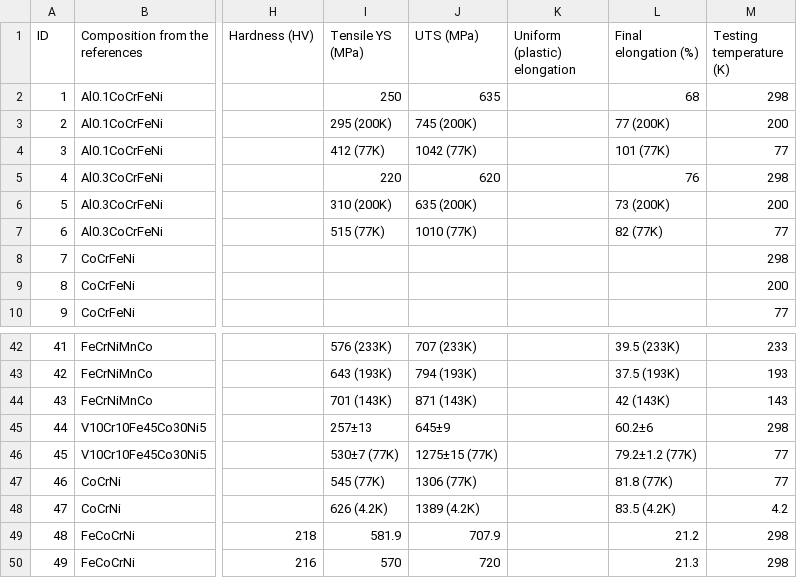
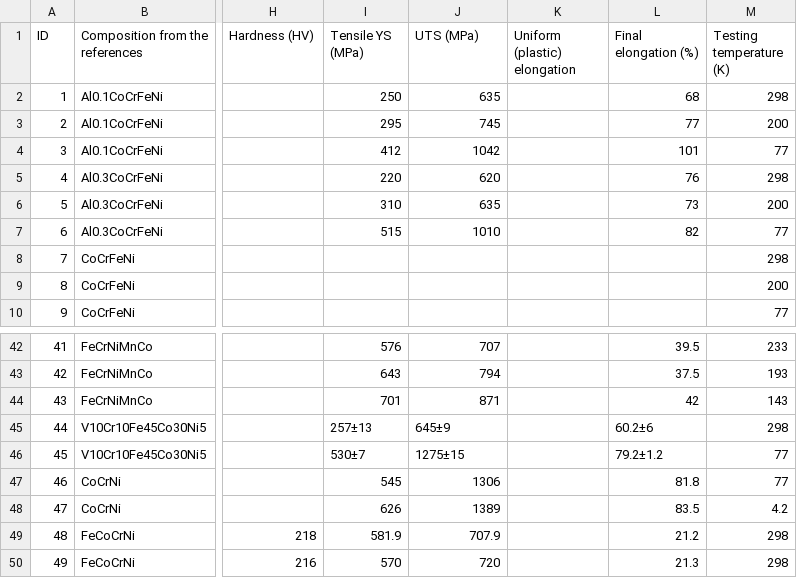
Before and after one commit to amkrajewski/ULTERA-contribute-amkrajewski, a CSV file: assets/Fan2023_Database_ImpactEnergy.csv, drawn as a sheet; only a part is shown, gaps mark what is left out; the diff covers the shown part only; the diff names each change by its address in the sheet, - before the commit and + after, or states it on an @@ line.

```diff
--- a/assets/Fan2023_Database_ImpactEnergy.csv
+++ b/assets/Fan2023_Database_ImpactEnergy.csv
-I3 (Tensile YS (MPa)): 295 (200K)
+I3 (Tensile YS (MPa)): 295
-J3 (UTS (MPa)): 745 (200K)
+J3 (UTS (MPa)): 745
-L3 (Final elongation (%)): 77 (200K)
+L3 (Final elongation (%)): 77
-I4 (Tensile YS (MPa)): 412 (77K)
+I4 (Tensile YS (MPa)): 412
-J4 (UTS (MPa)): 1042 (77K)
+J4 (UTS (MPa)): 1042
-L4 (Final elongation (%)): 101 (77K)
+L4 (Final elongation (%)): 101
-I6 (Tensile YS (MPa)): 310 (200K)
+I6 (Tensile YS (MPa)): 310
-J6 (UTS (MPa)): 635 (200K)
+J6 (UTS (MPa)): 635
-L6 (Final elongation (%)): 73 (200K)
+L6 (Final elongation (%)): 73
-I7 (Tensile YS (MPa)): 515 (77K)
+I7 (Tensile YS (MPa)): 515
-J7 (UTS (MPa)): 1010 (77K)
+J7 (UTS (MPa)): 1010
-L7 (Final elongation (%)): 82 (77K)
+L7 (Final elongation (%)): 82
-I42 (Tensile YS (MPa)): 576 (233K)
+I42 (Tensile YS (MPa)): 576
-J42 (UTS (MPa)): 707 (233K)
+J42 (UTS (MPa)): 707
-L42 (Final elongation (%)): 39.5 (233K)
+L42 (Final elongation (%)): 39.5
-I43 (Tensile YS (MPa)): 643 (193K)
+I43 (Tensile YS (MPa)): 643
-J43 (UTS (MPa)): 794 (193K)
+J43 (UTS (MPa)): 794
-L43 (Final elongation (%)): 37.5 (193K)
+L43 (Final elongation (%)): 37.5
-I44 (Tensile YS (MPa)): 701 (143K)
+I44 (Tensile YS (MPa)): 701
-J44 (UTS (MPa)): 871 (143K)
+J44 (UTS (MPa)): 871
-L44 (Final elongation (%)): 42 (143K)
+L44 (Final elongation (%)): 42
-I46 (Tensile YS (MPa)): 530±7 (77K)
+I46 (Tensile YS (MPa)): 530±7
-J46 (UTS (MPa)): 1275±15 (77K)
+J46 (UTS (MPa)): 1275±15
-L46 (Final elongation (%)): 79.2±1.2 (77K)
+L46 (Final elongation (%)): 79.2±1.2
-I47 (Tensile YS (MPa)): 545 (77K)
+I47 (Tensile YS (MPa)): 545
-J47 (UTS (MPa)): 1306 (77K)
+J47 (UTS (MPa)): 1306
-L47 (Final elongation (%)): 81.8 (77K)
+L47 (Final elongation (%)): 81.8
-I48 (Tensile YS (MPa)): 626 (4.2K)
+I48 (Tensile YS (MPa)): 626
-J48 (UTS (MPa)): 1389 (4.2K)
+J48 (UTS (MPa)): 1389
-L48 (Final elongation (%)): 83.5 (4.2K)
+L48 (Final elongation (%)): 83.5
```
Also changed, not shown: 30 edited cells elsewhere in this file.
